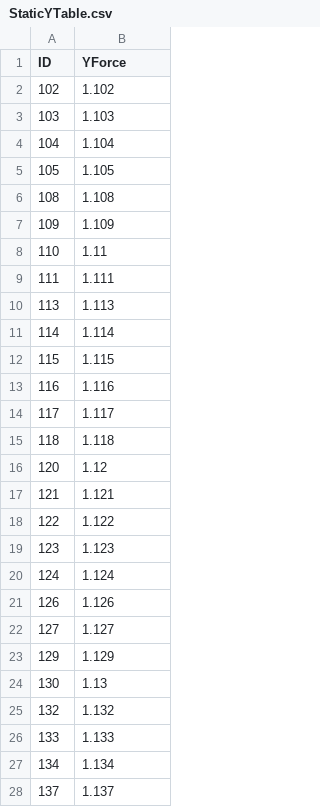
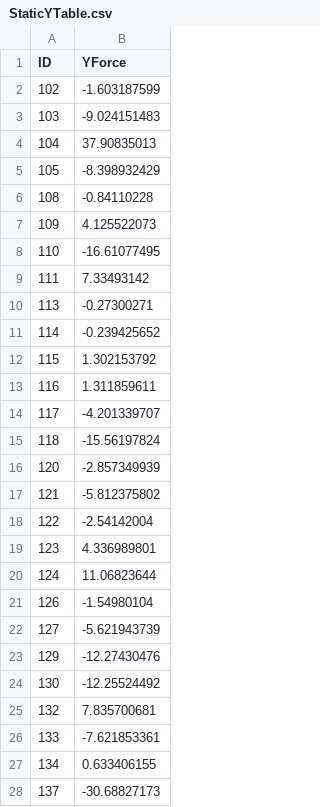
Before and after one commit to lsst-ts/ts_m1m3support, a CSV file: Controller/SettingFiles/Tables/StaticYTable.csv, drawn as a sheet; only a part is shown; the diff covers the shown part only.

```diff
--- a/Controller/SettingFiles/Tables/StaticYTable.csv
+++ b/Controller/SettingFiles/Tables/StaticYTable.csv
@@ -1,28 +1,28 @@
 ID,YForce
-102,1.102
-103,1.103
-104,1.104
-105,1.105
-108,1.108
-109,1.109
-110,1.11
-111,1.111
-113,1.113
-114,1.114
-115,1.115
-116,1.116
-117,1.117
-118,1.118
-120,1.12
-121,1.121
-122,1.122
-123,1.123
-124,1.124
-126,1.126
-127,1.127
-129,1.129
-130,1.13
-132,1.132
-133,1.133
-134,1.134
-137,1.137
+102,-1.603187599
+103,-9.024151483
+104,37.90835013
+105,-8.398932429
+108,-0.84110228
+109,4.125522073
+110,-16.61077495
+111,7.33493142
+113,-0.27300271
+114,-0.239425652
+115,1.302153792
+116,1.311859611
+117,-4.201339707
+118,-15.56197824
+120,-2.857349939
+121,-5.812375802
+122,-2.54142004
+123,4.336989801
+124,11.06823644
+126,-1.54980104
+127,-5.621943739
+129,-12.27430476
+130,-12.25524492
+132,7.835700681
+133,-7.621853361
+134,0.633406155
+137,-30.68827173
```
Also changed, not shown: 73 edited cells elsewhere in this file, Controller/SettingFiles/Tables/StaticZTable.csv, 2 other files.
